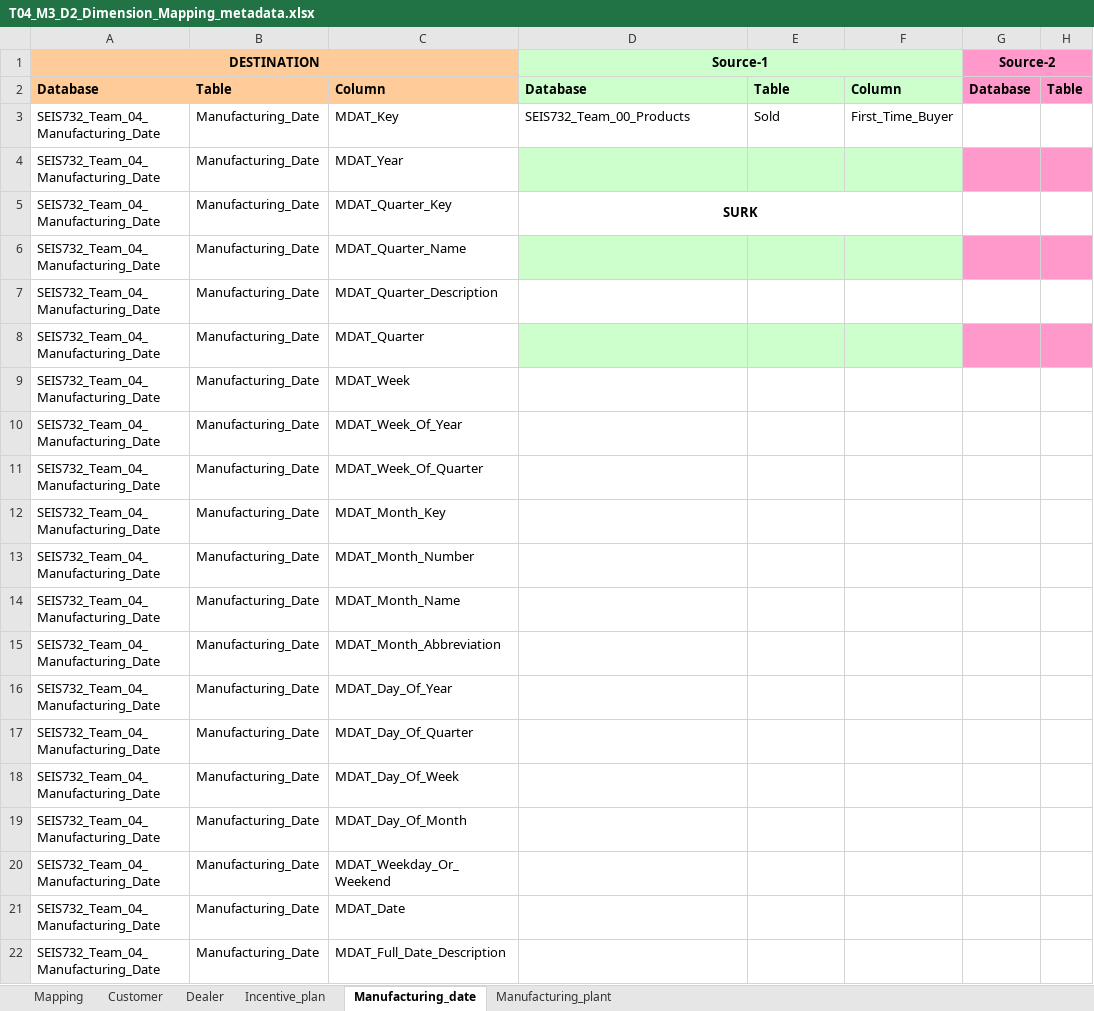
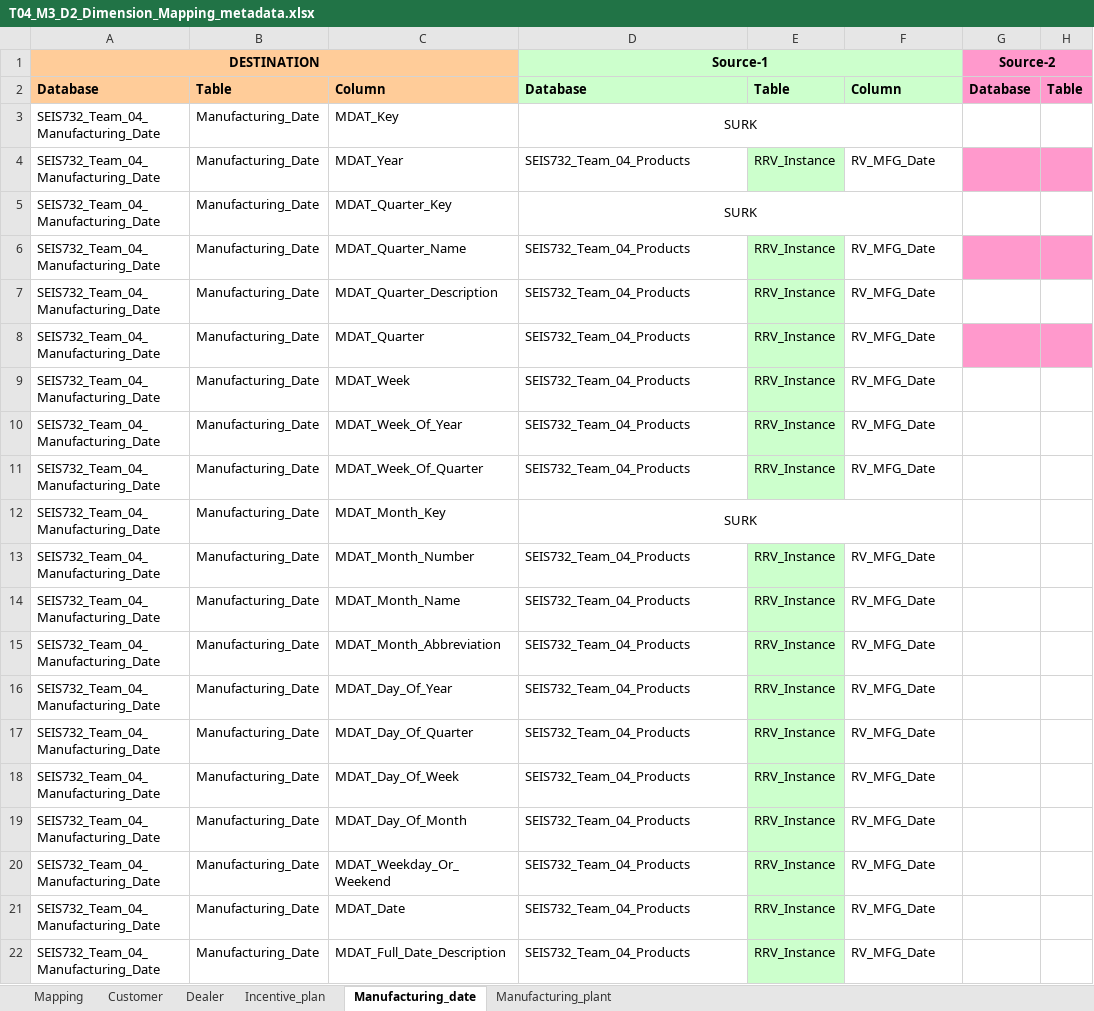
Before and after one commit to InduTiwari01/SEIS732, an Excel workbook: T04_M3_D2_Dimension_Mapping_metadata.xlsx, sheet Manufacturing_date, drawn as a sheet; only a part is shown; values as stored, in another font and other column widths than the file's, no borders; the diff names each change by its address in the sheet, - before the commit and + after, or states it on an @@ line.

```diff
--- a/T04_M3_D2_Dimension_Mapping_metadata.xlsx (sheet Manufacturing_date)
+++ b/T04_M3_D2_Dimension_Mapping_metadata.xlsx (sheet Manufacturing_date)
-D3 (Source-1): SEIS732_Team_00_Products
+D3 (Source-1): SURK
-D3 alignment: left
+D3 alignment: center
+D3:F3 merged
-E3: Sold
+E3: (empty)
-F3: First_Time_Buyer
+F3: (empty)
-D4 (Source-1): (empty)
+D4 (Source-1): SEIS732_Team_04_Products
-D4 fill: #CCFFCC
+D4 fill: none
-E4: (empty)
+E4: RRV_Instance
-F4: (empty)
+F4: RV_MFG_Date
-F4 fill: #CCFFCC
+F4 fill: none
-D5 bold: on
+D5 bold: off
-D6:D11 (Source-1): (empty)
+D6:D11 (Source-1): SEIS732_Team_04_Products
-D6 fill: #CCFFCC
+D6 fill: none
-E6:E11: (empty)
+E6:E11: RRV_Instance
-F6:F11: (empty)
+F6:F11: RV_MFG_Date
-F6 fill: #CCFFCC
+F6 fill: none
-E7 fill: none
+E7 fill: #CCFFCC
-D8 fill: #CCFFCC
+D8 fill: none
-F8 fill: #CCFFCC
+F8 fill: none
-E9:E11 fill: none
+E9:E11 fill: #CCFFCC
-D12 (Source-1): (empty)
+D12 (Source-1): SURK
+D12:F12 merged
-D13:D22 (Source-1): (empty)
+D13:D22 (Source-1): SEIS732_Team_04_Products
-E13:E22: (empty)
+E13:E22: RRV_Instance
-E13:E22 fill: none
+E13:E22 fill: #CCFFCC
-F13:F22: (empty)
+F13:F22: RV_MFG_Date
```
Also changed, not shown: sheet Manufacturing_plant, sheet Dealer, sheet Incentive_plan, sheet Customer.
